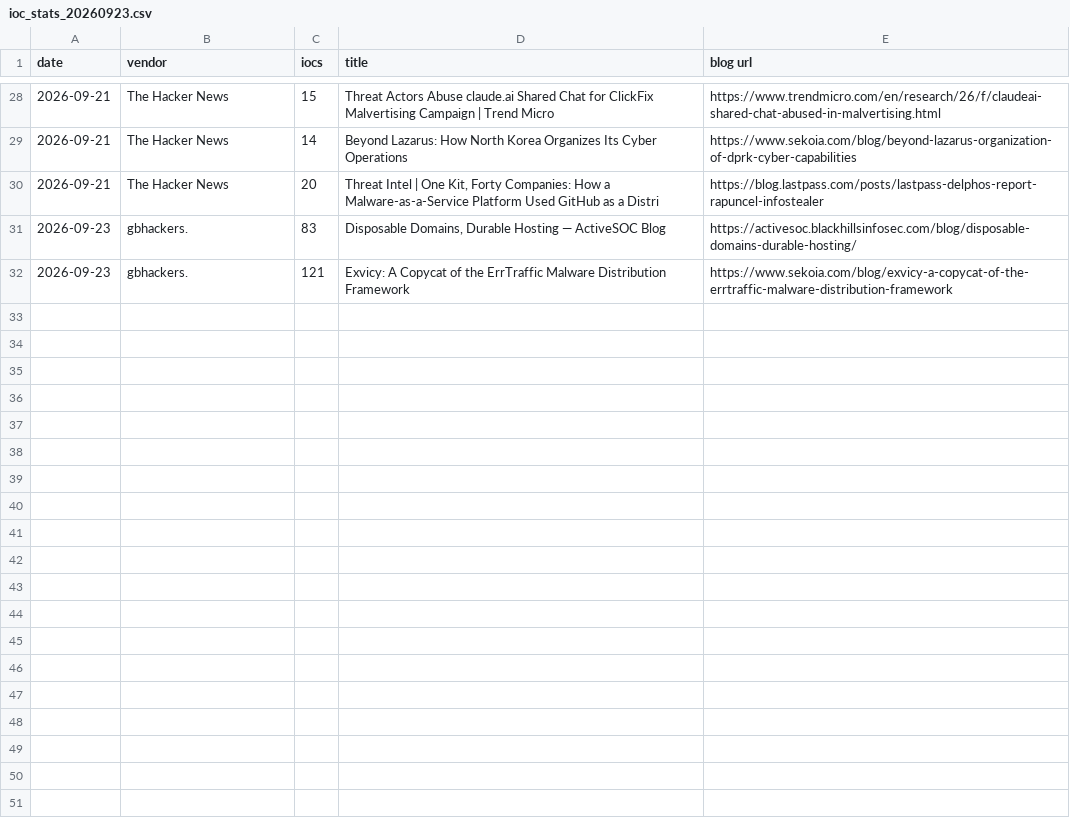
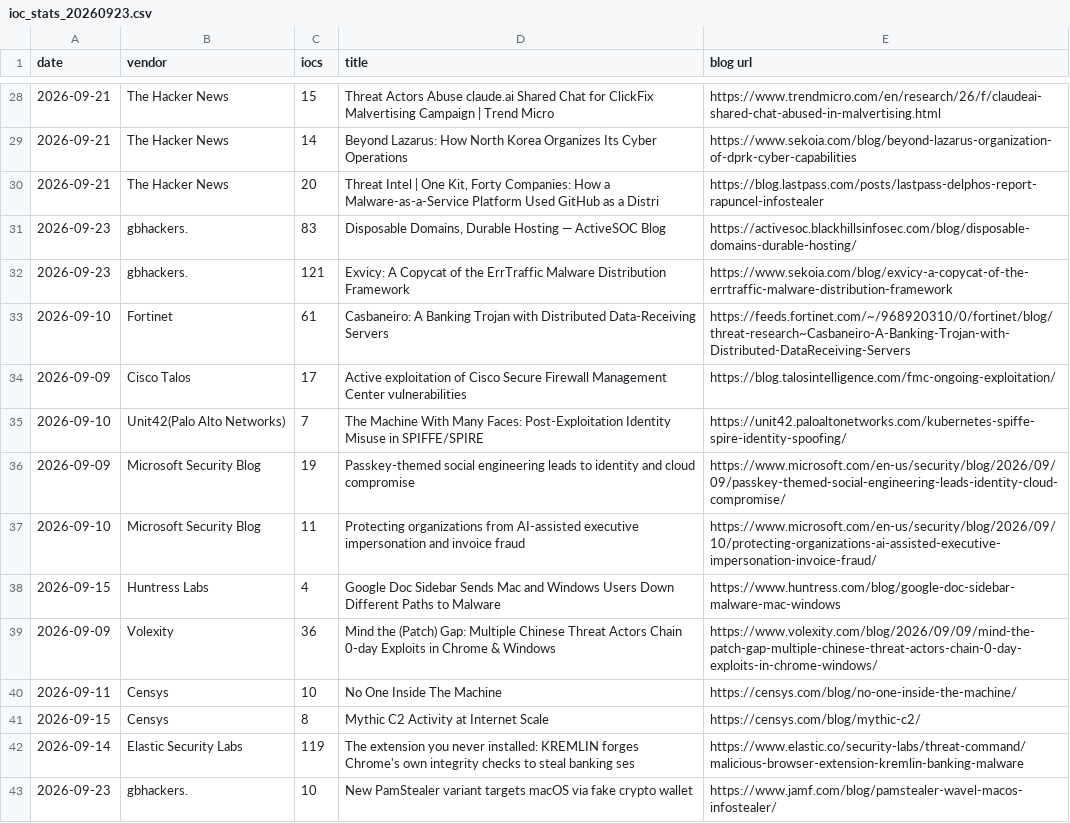
Before and after one commit to fukusuket/fukusuket.github.io, a CSV file: 2026/09/ioc_stats_20260923.csv, drawn as a sheet; only a part is shown, gaps mark what is left out; the diff names each change by its address in the sheet, - before the commit and + after, or states it on an @@ line.

```diff
--- a/2026/09/ioc_stats_20260923.csv
+++ b/2026/09/ioc_stats_20260923.csv
+row 33: 2026-09-10 | Fortinet | 61 | Casbaneiro: A Banking Trojan with Distributed Data-Receiving Servers | https://feeds.fortinet.com/~/968920310/0/fortinet/blog/threat-research~Casbaneiro-A-Banking-Trojan-with-Distributed-DataReceiving-Servers
+row 34: 2026-09-09 | Cisco Talos | 17 | Active exploitation of Cisco Secure Firewall Management Center vulnerabilities | https://blog.talosintelligence.com/fmc-ongoing-exploitation/
+row 35: 2026-09-10 | Unit42(Palo Alto Networks) | 7 | The Machine With Many Faces: Post-Exploitation Identity Misuse in SPIFFE/SPIRE | https://unit42.paloaltonetworks.com/kubernetes-spiffe-spire-identity-spoofing/
+row 36: 2026-09-09 | Microsoft Security Blog | 19 | Passkey-themed social engineering leads to identity and cloud compromise | https://www.microsoft.com/en-us/security/blog/2026/09/09/passkey-themed-social-engineering-leads-identity-cloud-compromise/
+row 37: 2026-09-10 | Microsoft Security Blog | 11 | Protecting organizations from AI-assisted executive impersonation and invoice fraud | https://www.microsoft.com/en-us/security/blog/2026/09/10/protecting-organizations-ai-assisted-executive-impersonation-invoice-fraud/
+row 38: 2026-09-15 | Huntress Labs | 4 | Google Doc Sidebar Sends Mac and Windows Users Down Different Paths to Malware | https://www.huntress.com/blog/google-doc-sidebar-malware-mac-windows
+row 39: 2026-09-09 | Volexity | 36 | Mind the (Patch) Gap: Multiple Chinese Threat Actors Chain 0-day Exploits in Chrome & Windows | https://www.volexity.com/blog/2026/09/09/mind-the-patch-gap-multiple-chinese-threat-actors-chain-0-day-exploits-in-chrome-windows/
+row 40: 2026-09-11 | Censys | 10 | No One Inside The Machine | https://censys.com/blog/no-one-inside-the-machine/
+row 41: 2026-09-15 | Censys | 8 | Mythic C2 Activity at Internet Scale | https://censys.com/blog/mythic-c2/
+row 42: 2026-09-14 | Elastic Security Labs | 119 | The extension you never installed: KREMLIN forges Chrome's own integrity checks to steal banking ses | https://www.elastic.co/security-labs/threat-command/malicious-browser-extension-kremlin-banking-malware
+row 43: 2026-09-23 | gbhackers. | 10 | New PamStealer variant targets macOS via fake crypto wallet | https://www.jamf.com/blog/pamstealer-wavel-macos-infostealer/
```
Also changed, not shown: 1 other file.
